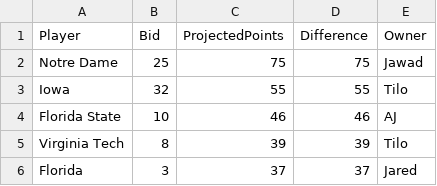
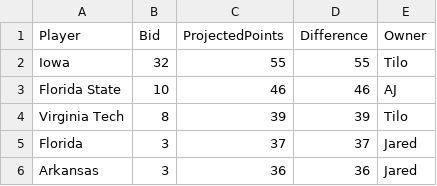
Before and after one commit to zo0o0ot/draft-scorer-nfl, a CSV file: leagify-result-stats/2025/2025Flops.csv, drawn as a sheet; only a part is shown; the shorter side is filled out with more unchanged rows.

```diff
--- a/leagify-result-stats/2025/2025Flops.csv
+++ b/leagify-result-stats/2025/2025Flops.csv
@@ -1,3 +1,2 @@
 Player,Bid,ProjectedPoints,Difference,Owner
-Notre Dame,25,75,75,Jawad
 Iowa,32,55,55,Tilo
```
Also changed, not shown: leagify-result-stats/2025/2025DraftPointsBySchool.csv, leagify-result-stats/2025/2025LeagifySchoolStats.csv, 3 other files.
